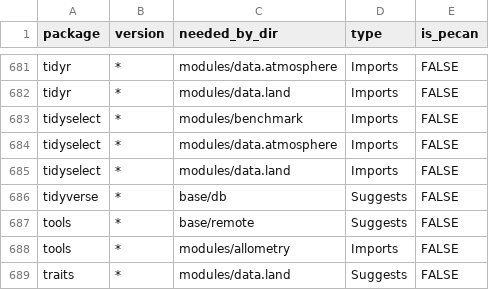
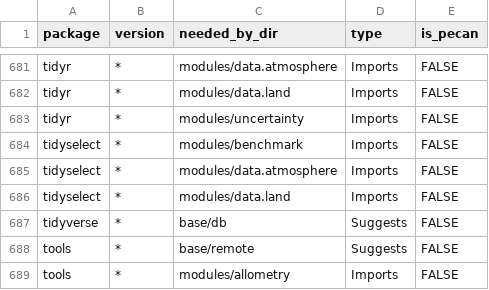
Before and after one commit to abbylewis/pecan, a CSV file: docker/depends/pecan_package_dependencies.csv, drawn as a sheet; only a part is shown, gaps mark what is left out; the shorter side is filled out with more unchanged rows; the diff names each change by its address in the sheet, - before the commit and + after, or states it on an @@ line.

```diff
--- a/docker/depends/pecan_package_dependencies.csv
+++ b/docker/depends/pecan_package_dependencies.csv
+row 683: tidyr | * | modules/uncertainty | Imports | FALSE
```
Also changed, not shown: 12 other files.
